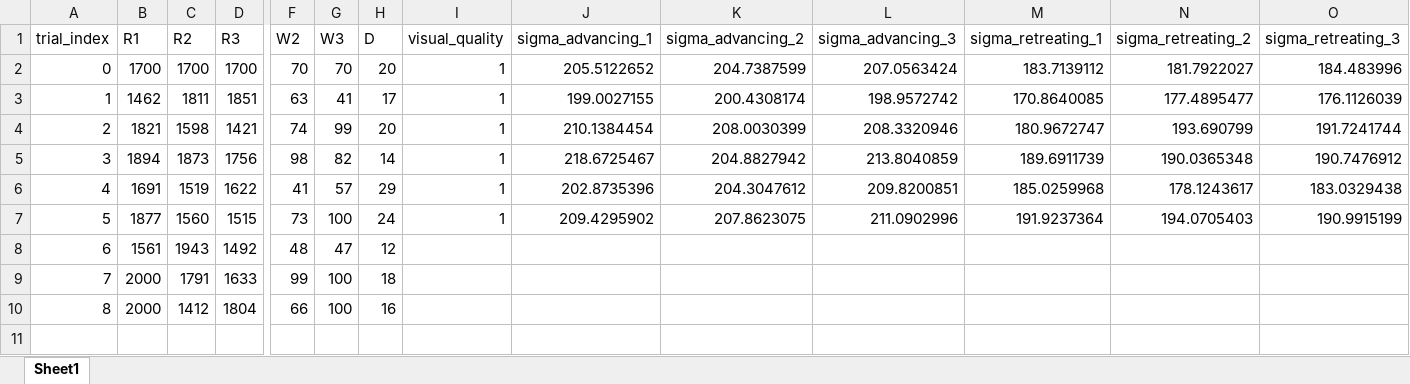
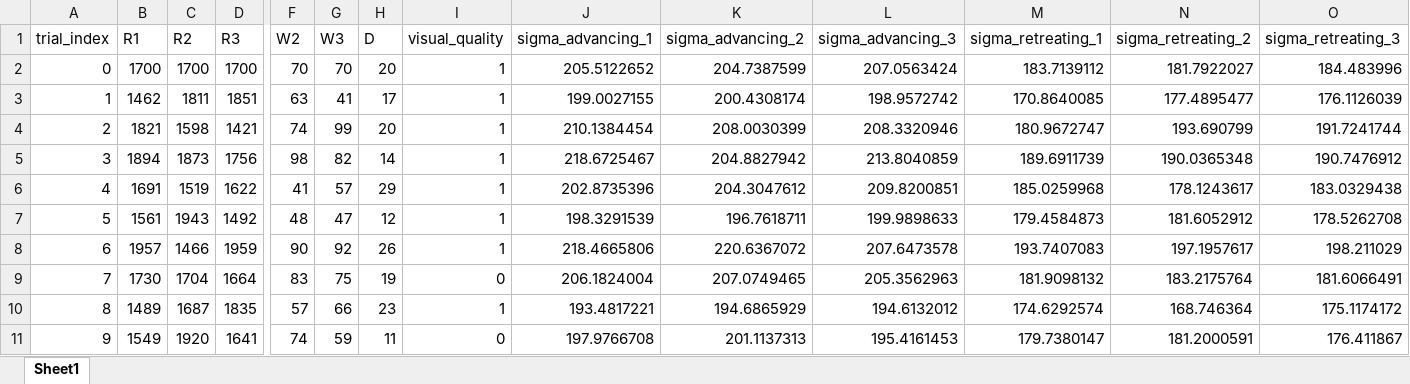
Before and after one commit to warisa-cmu/weld-ml-v2, an Excel workbook: T01_bo_prototype/data/experiments.xlsx, sheet Sheet1, drawn as a sheet; only a part is shown, gaps mark what is left out; values as stored, in another font and other column widths than the file's, no borders; removed rows and columns are numbered as before the commit, all else as after; rows hold the shown columns only; the diff names each change by its address in the sheet, - before the commit and + after, or states it on an @@ line.

```diff
--- a/T01_bo_prototype/data/experiments.xlsx (sheet Sheet1)
+++ b/T01_bo_prototype/data/experiments.xlsx (sheet Sheet1)
-row 7: 5 | 1877 | 1560 | 1515 | 73 | 100 | 24 | 1 | 209.4295902 | 207.8623075 | 211.0902996 | 191.9237364 | 194.0705403 | 190.9915199
@@ column A (trial_index) renumbered in row 7 @@
-I7 (visual_quality): (empty)
+I7 (visual_quality): 1
-J7 (sigma_advancing_1): (empty)
+J7 (sigma_advancing_1): 198.3291539
-K7 (sigma_advancing_2): (empty)
+K7 (sigma_advancing_2): 196.7618711
-L7 (sigma_advancing_3): (empty)
+L7 (sigma_advancing_3): 199.9898633
-M7 (sigma_retreating_1): (empty)
+M7 (sigma_retreating_1): 179.4584873
-N7 (sigma_retreating_2): (empty)
+N7 (sigma_retreating_2): 181.6052912
-O7 (sigma_retreating_3): (empty)
+O7 (sigma_retreating_3): 178.5262708
-row 9: 7 | 2000 | 1791 | 1633 | 99 | 100 | 18
-row 10: 8 | 2000 | 1412 | 1804 | 66 | 100 | 16
+row 8: 6 | 1957 | 1466 | 1959 | 90 | 92 | 26 | 1 | 218.4665806 | 220.6367072 | 207.6473578 | 193.7407083 | 197.1957617 | 198.211029
+row 9: 7 | 1730 | 1704 | 1664 | 83 | 75 | 19 | 0 | 206.1824004 | 207.0749465 | 205.3562963 | 181.9098132 | 183.2175764 | 181.6066491
+row 10: 8 | 1489 | 1687 | 1835 | 57 | 66 | 23 | 1 | 193.4817221 | 194.6865929 | 194.6132012 | 174.6292574 | 168.746364 | 175.1174172
+row 11: 9 | 1549 | 1920 | 1641 | 74 | 59 | 11 | 0 | 197.9766708 | 201.1137313 | 195.4161453 | 179.7380147 | 181.2000591 | 176.411867
```
Also changed, not shown: 3 other files.
